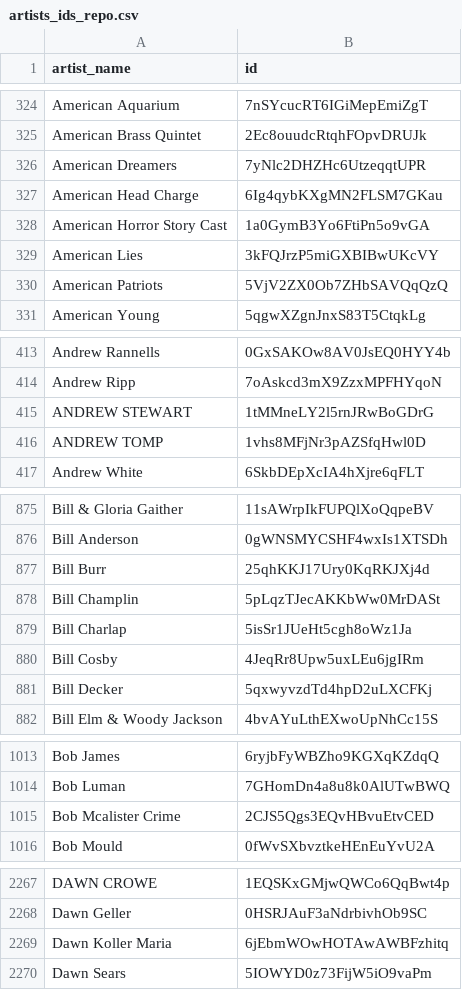
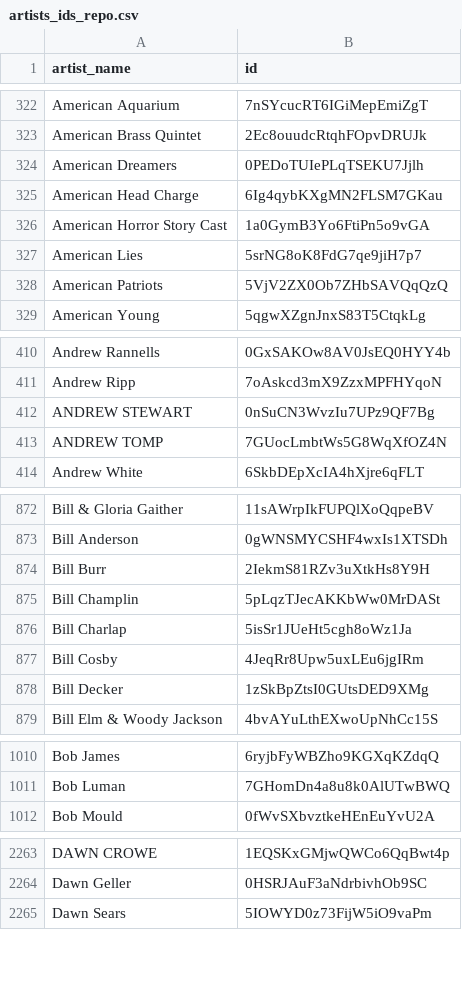
Before and after one commit to sandysql05/Python, a CSV file: PythonSpotify/Spotify Python API Extract/artists_ids_repo.csv, drawn as a sheet; only a part is shown, gaps mark what is left out; the diff covers the shown part only.

```diff
--- a/PythonSpotify/Spotify Python API Extract/artists_ids_repo.csv
+++ b/PythonSpotify/Spotify Python API Extract/artists_ids_repo.csv
@@ -325,6 +323,6 @@ American Aquarium,7nSYcucRT6IGiMepEmiZgT
 American Brass Quintet,2Ec8ouudcRtqhFOpvDRUJk
-American Dreamers,7yNlc2DHZHc6UtzeqqtUPR
+American Dreamers,0PEDoTUIePLqTSEKU7Jjlh
 American Head Charge,6Ig4qybKXgMN2FLSM7GKau
 American Horror Story Cast,1a0GymB3Yo6FtiPn5o9vGA
-American Lies,3kFQJrzP5miGXBIBwUKcVY
+American Lies,5srNG8oK8FdG7qe9jiH7p7
 American Patriots,5VjV2ZX0Ob7ZHbSAVQqQzQ
@@ -414,4 +411,4 @@ Andrew Rannells,0GxSAKOw8AV0JsEQ0HYY4b
 Andrew Ripp,7oAskcd3mX9ZzxMPFHYqoN
-ANDREW STEWART,1tMMneLY2l5rnJRwBoGDrG
-ANDREW TOMP,1vhs8MFjNr3pAZSfqHwl0D
+ANDREW STEWART,0nSuCN3WvzIu7UPz9QF7Bg
+ANDREW TOMP,7GUocLmbtWs5G8WqXfOZ4N
 Andrew White,6SkbDEpXcIA4hXjre6qFLT
@@ -876,3 +873,3 @@ Bill & Gloria Gaither,11sAWrpIkFUPQlXoQqpeBV
 Bill Anderson,0gWNSMYCSHF4wxIs1XTSDh
-Bill Burr,25qhKKJ17Ury0KqRKJXj4d
+Bill Burr,2IekmS81RZv3uXtkHs8Y9H
 Bill Champlin,5pLqzTJecAKKbWw0MrDASt
@@ -880,3 +877,3 @@ Bill Charlap,5isSr1JUeHt5cgh8oWz1Ja
 Bill Cosby,4JeqRr8Upw5uxLEu6jgIRm
-Bill Decker,5qxwyvzdTd4hpD2uLXCFKj
+Bill Decker,1zSkBpZtsI0GUtsDED9XMg
 Bill Elm & Woody Jackson,4bvAYuLthEXwoUpNhCc15S
@@ -1014,3 +1011,2 @@ Bob James,6ryjbFyWBZho9KGXqKZdqQ
 Bob Luman,7GHomDn4a8u8k0AlUTwBWQ
-Bob Mcalister Crime,2CJS5Qgs3EQvHBvuEtvCED
 Bob Mould,0fWvSXbvztkeHEnEuYvU2A
@@ -2268,3 +2264,2 @@ DAWN CROWE,1EQSKxGMjwQWCo6QqBwt4p
 Dawn Geller,0HSRJAuF3aNdrbivhOb9SC
-Dawn Koller Maria,6jEbmWOwHOTAwAWBFzhitq
 Dawn Sears,5IOWYD0z73FijW5iO9vaPm
```
Also changed, not shown: 5 added rows, 13 removed rows, 4 moved rows and 150 edited cells elsewhere in this file, 13 other files.
